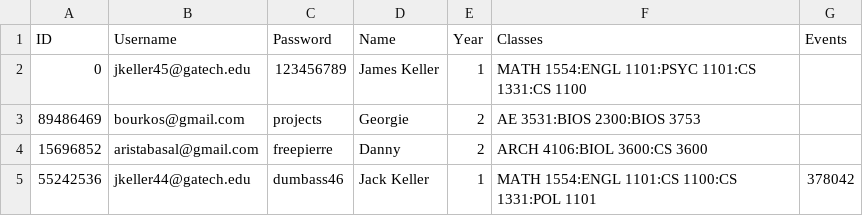
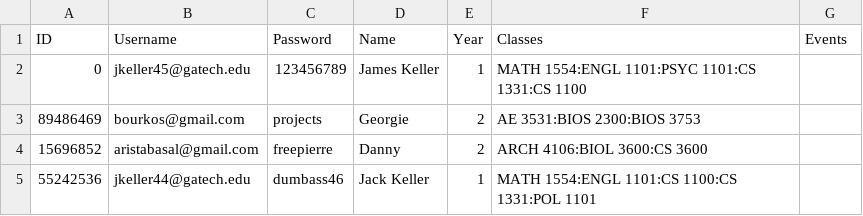
Before and after one commit to DhruvShah09/Carousel, a CSV file: user_data.csv, drawn as a sheet.

```diff
--- a/user_data.csv
+++ b/user_data.csv
@@ -4,2 +4,2 @@ ID,Username,Password,Name,Year,Classes,Events
 15696852,aristabasal@gmail.com,freepierre,Danny,2,ARCH 4106:BIOL 3600:CS 3600,
-55242536,jkeller44@gatech.edu,dumbass46,Jack Keller,1,MATH 1554:ENGL 1101:CS 1100:CS 1331:POL 1101,378042
+55242536,jkeller44@gatech.edu,dumbass46,Jack Keller,1,MATH 1554:ENGL 1101:CS 1100:CS 1331:POL 1101,
```
Also changed, not shown: 1 other file.
